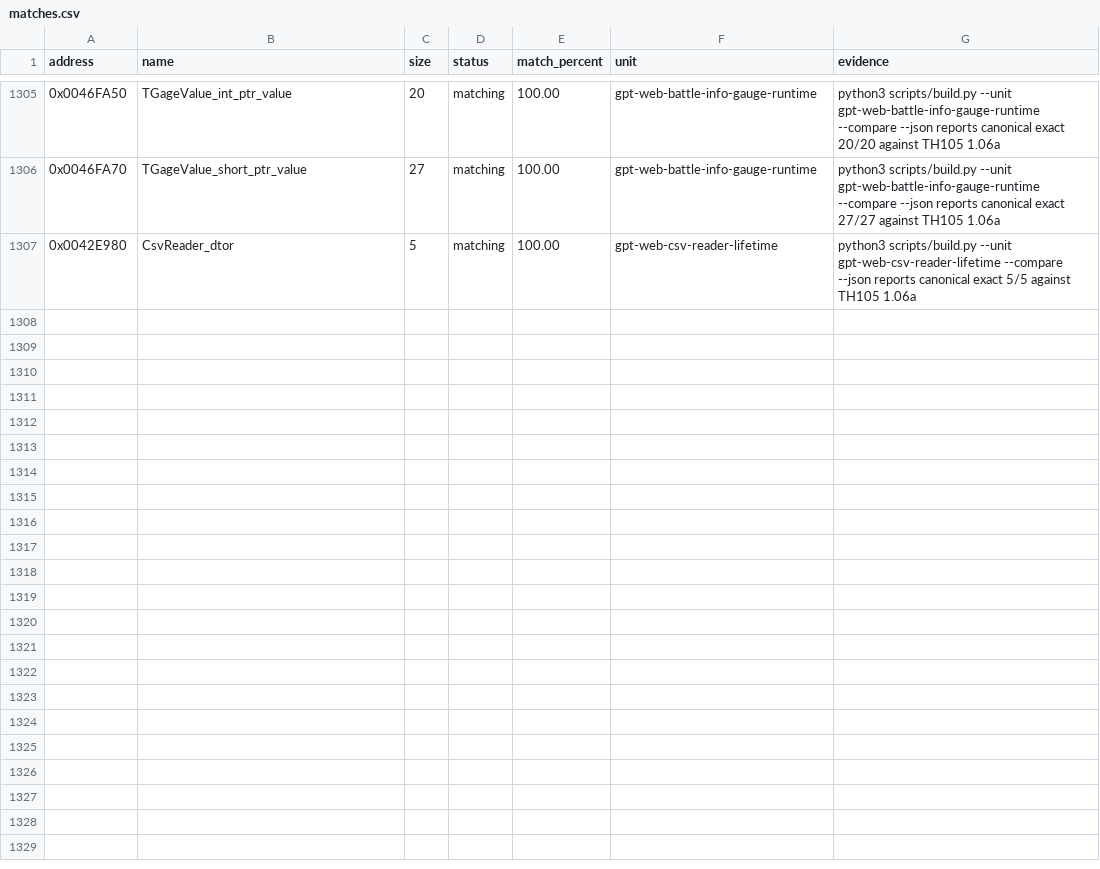
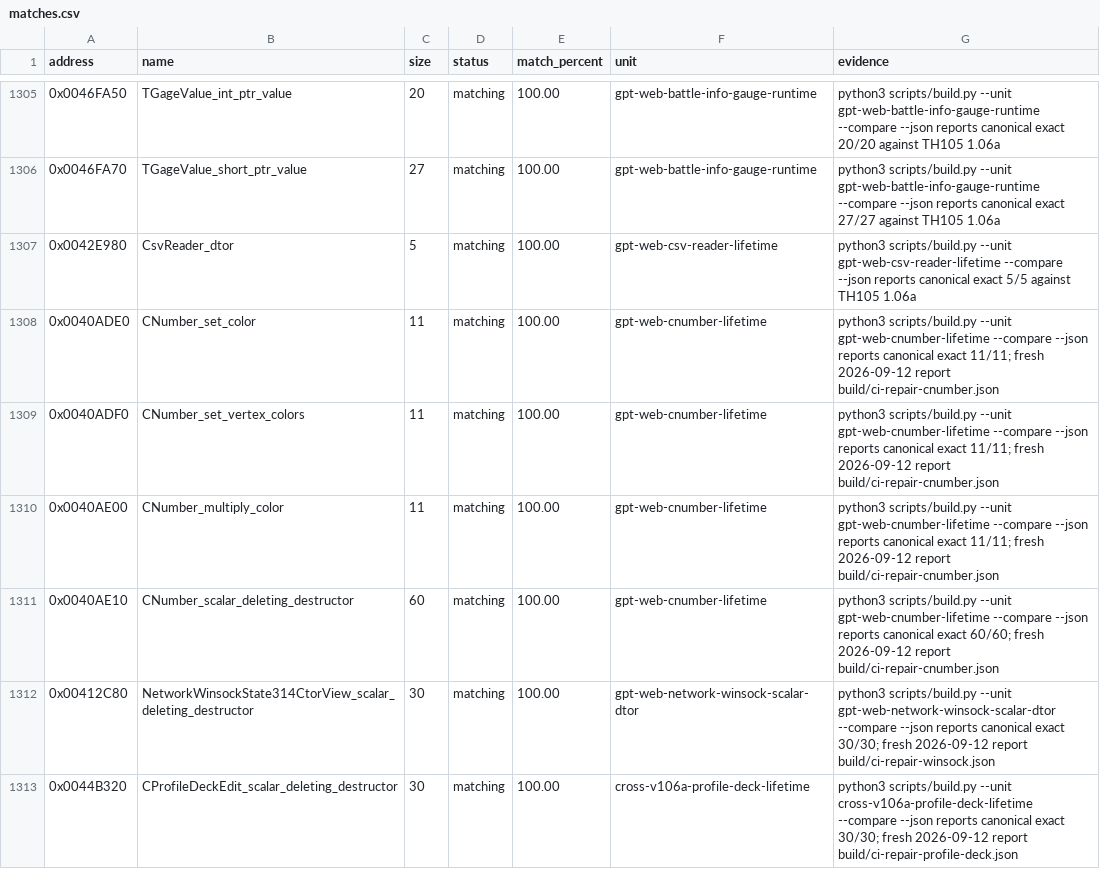
Before and after one commit to N0zoM1z0/th105, a CSV file: config/matches.csv, drawn as a sheet; only a part is shown, gaps mark what is left out; the diff names each change by its address in the sheet, - before the commit and + after, or states it on an @@ line.

Commit message:
gpt-6-astra: repair public CI and reconcile verified lifetime checkpoint

```diff
--- a/config/matches.csv
+++ b/config/matches.csv
+row 1308: 0x0040ADE0 | CNumber_set_color | 11 | matching | 100.00 | gpt-web-cnumber-lifetime | python3 scripts/build.py --unit gpt-web-cnumber-lifetime --compare --json reports canonical exact 11/11; fresh 2026-09-12 report build/ci-repair-cnumber.json
+row 1309: 0x0040ADF0 | CNumber_set_vertex_colors | 11 | matching | 100.00 | gpt-web-cnumber-lifetime | python3 scripts/build.py --unit gpt-web-cnumber-lifetime --compare --json reports canonical exact 11/11; fresh 2026-09-12 report build/ci-repair-cnumber.json
+row 1310: 0x0040AE00 | CNumber_multiply_color | 11 | matching | 100.00 | gpt-web-cnumber-lifetime | python3 scripts/build.py --unit gpt-web-cnumber-lifetime --compare --json reports canonical exact 11/11; fresh 2026-09-12 report build/ci-repair-cnumber.json
+row 1311: 0x0040AE10 | CNumber_scalar_deleting_destructor | 60 | matching | 100.00 | gpt-web-cnumber-lifetime | python3 scripts/build.py --unit gpt-web-cnumber-lifetime --compare --json reports canonical exact 60/60; fresh 2026-09-12 report build/ci-repair-cnumber.json
+row 1312: 0x00412C80 | NetworkWinsockState314CtorView_scalar_deleting_destructor | 30 | matching | 100.00 | gpt-web-network-winsock-scalar-dtor | python3 scripts/build.py --unit gpt-web-network-winsock-scalar-dtor --compare --json reports canonical exact 30/30; fresh 2026-09-12 report build/ci-repair-winsock.json
+row 1313: 0x0044B320 | CProfileDeckEdit_scalar_deleting_destructor | 30 | matching | 100.00 | cross-v106a-profile-deck-lifetime | python3 scripts/build.py --unit cross-v106a-profile-deck-lifetime --compare --json reports canonical exact 30/30; fresh 2026-09-12 report build/ci-repair-profile-deck.json
```
Also changed, not shown: config/function-origins.csv, config/implemented.csv, 17 other files.
